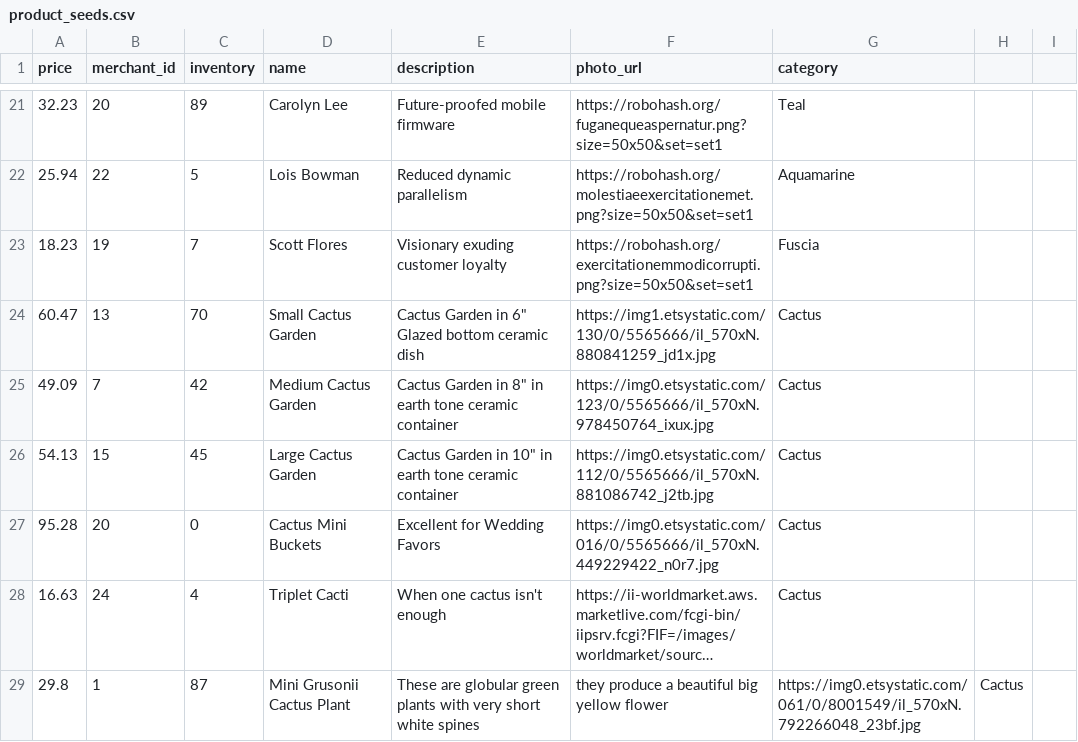
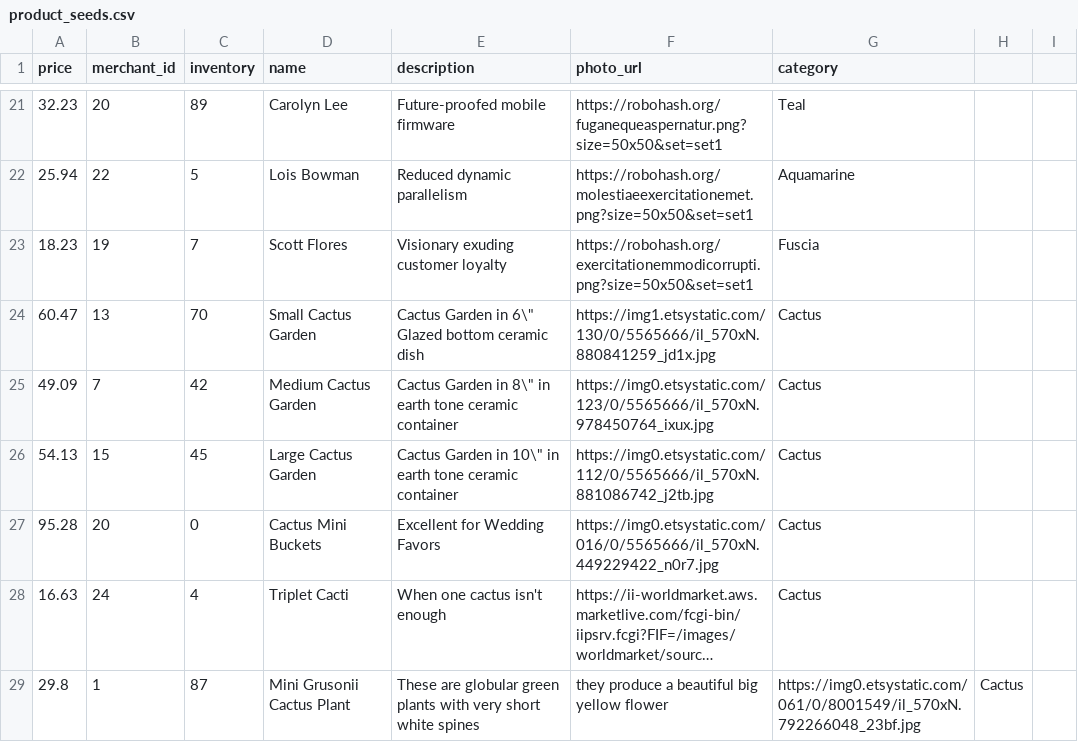
Before and after one commit to Emma-Claire/betsy, a CSV file: lib/seeds/product_seeds.csv, drawn as a sheet; only a part is shown, gaps mark what is left out; long unchanged cells end in ….

```diff
--- a/lib/seeds/product_seeds.csv
+++ b/lib/seeds/product_seeds.csv
@@ -23,5 +23,5 @@ price,merchant_id,inventory,name,description,photo_url,category
 18.23,19,7,Scott Flores,Visionary exuding customer loyalty,https://robohash.org/exercitationemmodicorrupti.png?size=50x50&set=set1,Fuscia
-60.47,13,70,Small Cactus Garden,Cactus Garden in 6" Glazed bottom ceramic dish,https://img1.etsystatic.com/130/0/5565666/il_570xN.880841259_jd1x.jpg,Cactus
-49.09,7,42,Medium Cactus Garden,Cactus Garden in 8" in earth tone ceramic container,https://img0.etsystatic.com/123/0/5565666/il_570xN.978450764_ixux.jpg,Cactus
-54.13,15,45,Large Cactus Garden,Cactus Garden in 10" in earth tone ceramic container,https://img0.etsystatic.com/112/0/5565666/il_570xN.881086742_j2tb.jpg,Cactus
+60.47,13,70,Small Cactus Garden,Cactus Garden in 6\" Glazed bottom ceramic dish,https://img1.etsystatic.com/130/0/5565666/il_570xN.880841259_jd1x.jpg,Cactus
+49.09,7,42,Medium Cactus Garden,Cactus Garden in 8\" in earth tone ceramic container,https://img0.etsystatic.com/123/0/5565666/il_570xN.978450764_ixux.jpg,Cactus
+54.13,15,45,Large Cactus Garden,Cactus Garden in 10\" in earth tone ceramic container,https://img0.etsystatic.com/112/0/5565666/il_570xN.881086742_j2tb.jpg,Cactus
 95.28,20,0,Cactus Mini Buckets,Excellent for Wedding Favors,https://img0.etsystatic.com/016/0/5565666/il_570xN.449229422_n0r7.jpg,Cactus
```
Also changed, not shown: 4 other files.
